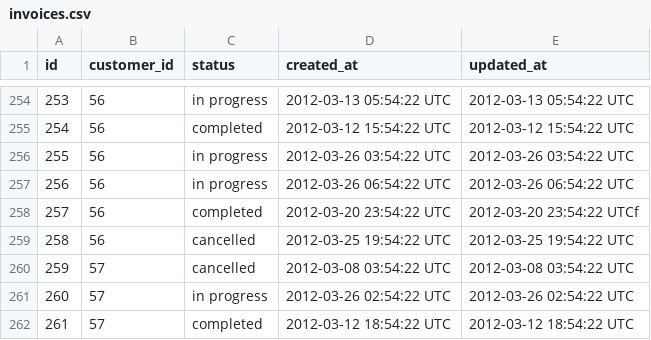
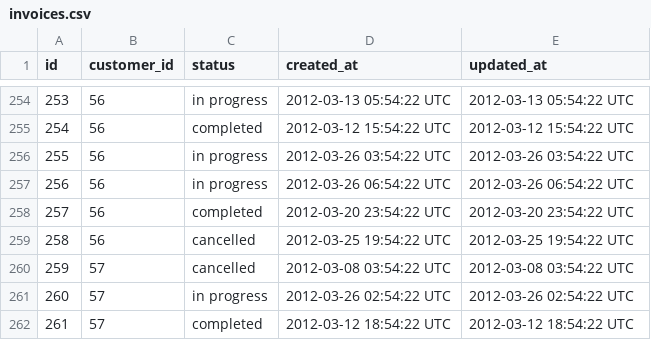
Before and after one commit to turingschool-examples/little-esty-shop, a CSV file: db/data/invoices.csv, drawn as a sheet; only a part is shown, gaps mark what is left out.

Commit message:
removes a random f on a csv line

```diff
--- a/db/data/invoices.csv
+++ b/db/data/invoices.csv
@@ -257,3 +257,3 @@ id,customer_id,status,created_at,updated_at
 256,56,in progress,2012-03-26 06:54:22 UTC,2012-03-26 06:54:22 UTC
-257,56,completed,2012-03-20 23:54:22 UTC,2012-03-20 23:54:22 UTCf
+257,56,completed,2012-03-20 23:54:22 UTC,2012-03-20 23:54:22 UTC
 258,56,cancelled,2012-03-25 19:54:22 UTC,2012-03-25 19:54:22 UTC
```
